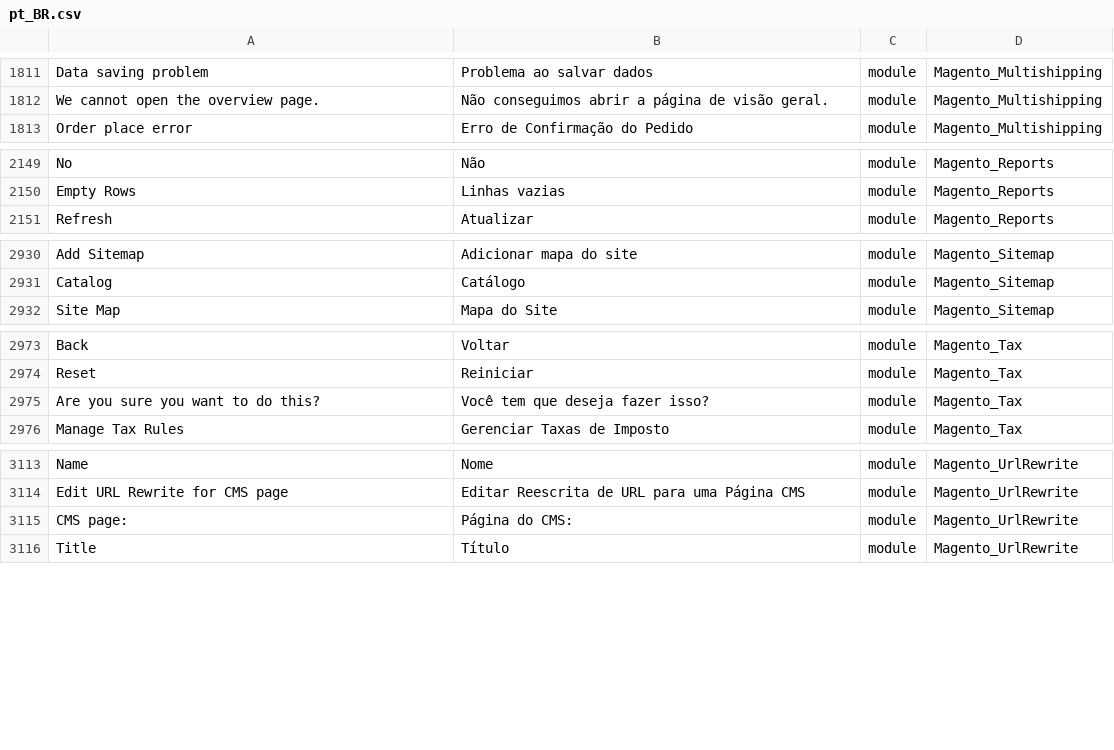
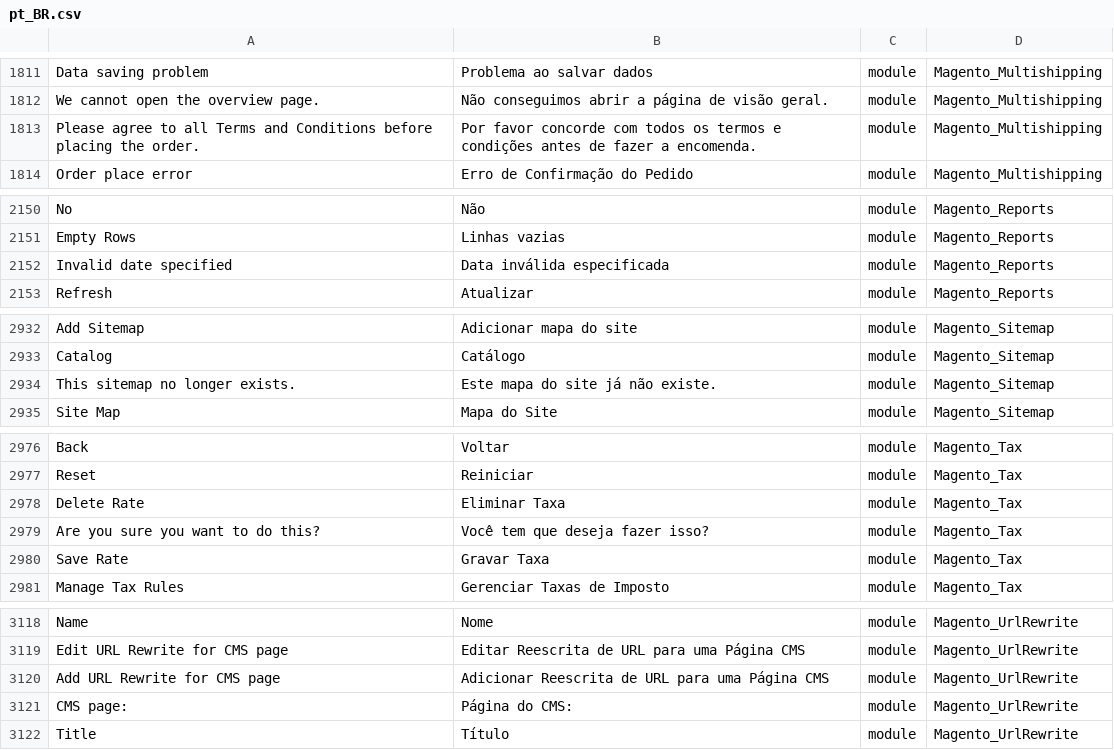
Before and after one commit to webjump/language_pt_br, a CSV file: pt_BR.csv, drawn as a sheet; only a part is shown, gaps mark what is left out; the diff covers the shown part only; the diff names each change by its address in the sheet, - before the commit and + after, or states it on an @@ line.

```diff
--- a/pt_BR.csv
+++ b/pt_BR.csv
+row 1813: Please agree to all Terms and Conditions before placing the order. | Por favor concorde com todos os termos e condições antes de fazer a encomenda. | module | Magento_Multishipping
+row 2152: Invalid date specified | Data inválida especificada | module | Magento_Reports
+row 2934: This sitemap no longer exists. | Este mapa do site já não existe. | module | Magento_Sitemap
+row 2978: Delete Rate | Eliminar Taxa | module | Magento_Tax
+row 2980: Save Rate | Gravar Taxa | module | Magento_Tax
+row 3120: Add URL Rewrite for CMS page | Adicionar Reescrita de URL para uma Página CMS | module | Magento_UrlRewrite
```
Also changed, not shown: 2 added rows elsewhere in this file, 1 other file.
